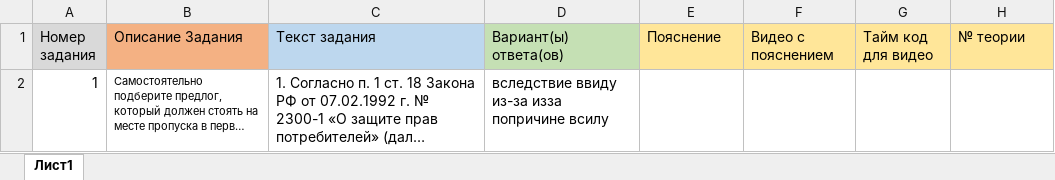
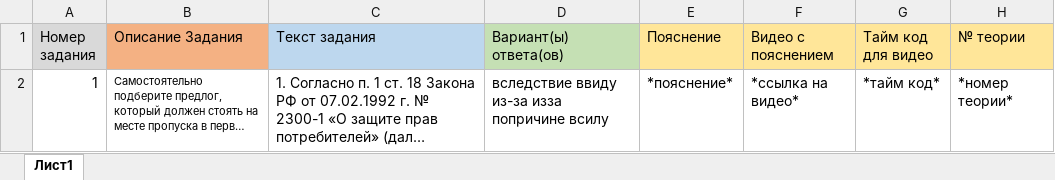
Before and after one commit to abonent-21/easyegerussian_bot, an Excel workbook: handlers/materials_for_studying/task_1/task_1.xlsx, sheet Лист1, drawn as a sheet; only a part is shown; long unchanged cells end in …; values as stored, in another font and other column widths than the file's, no borders; the diff covers the shown part only; the diff names each change by its address in the sheet, - before the commit and + after, or states it on an @@ line.

```diff
--- a/handlers/materials_for_studying/task_1/task_1.xlsx (sheet Лист1)
+++ b/handlers/materials_for_studying/task_1/task_1.xlsx (sheet Лист1)
-E2 (Пояснение): (empty)
+E2 (Пояснение): *пояснение*
-F2 (Видео с пояснением): (empty)
+F2 (Видео с пояснением): *ссылка на видео*
-G2 (Тайм код для видео): (empty)
+G2 (Тайм код для видео): *тайм код*
-H2 (№ теории): (empty)
+H2 (№ теории): *номер теории*
```
Also changed, not shown: 1 added row elsewhere in this sheet, 7 other files.
